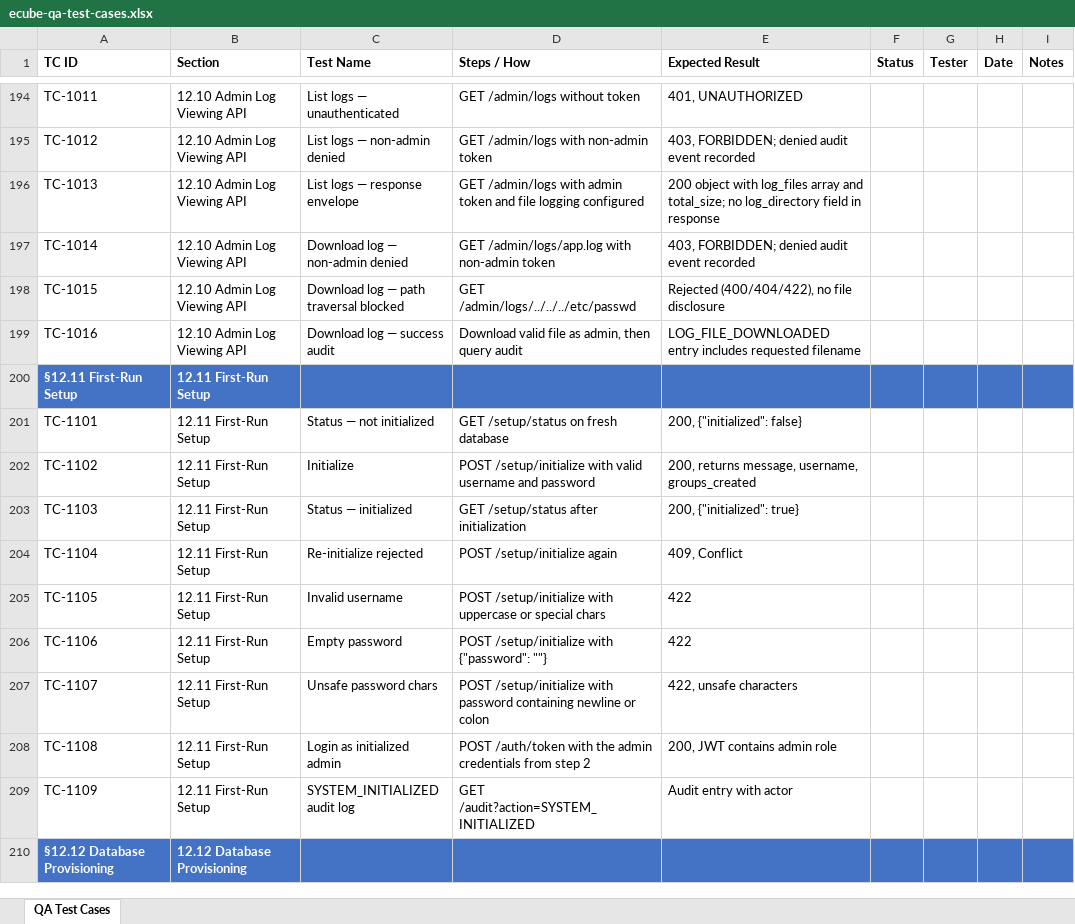
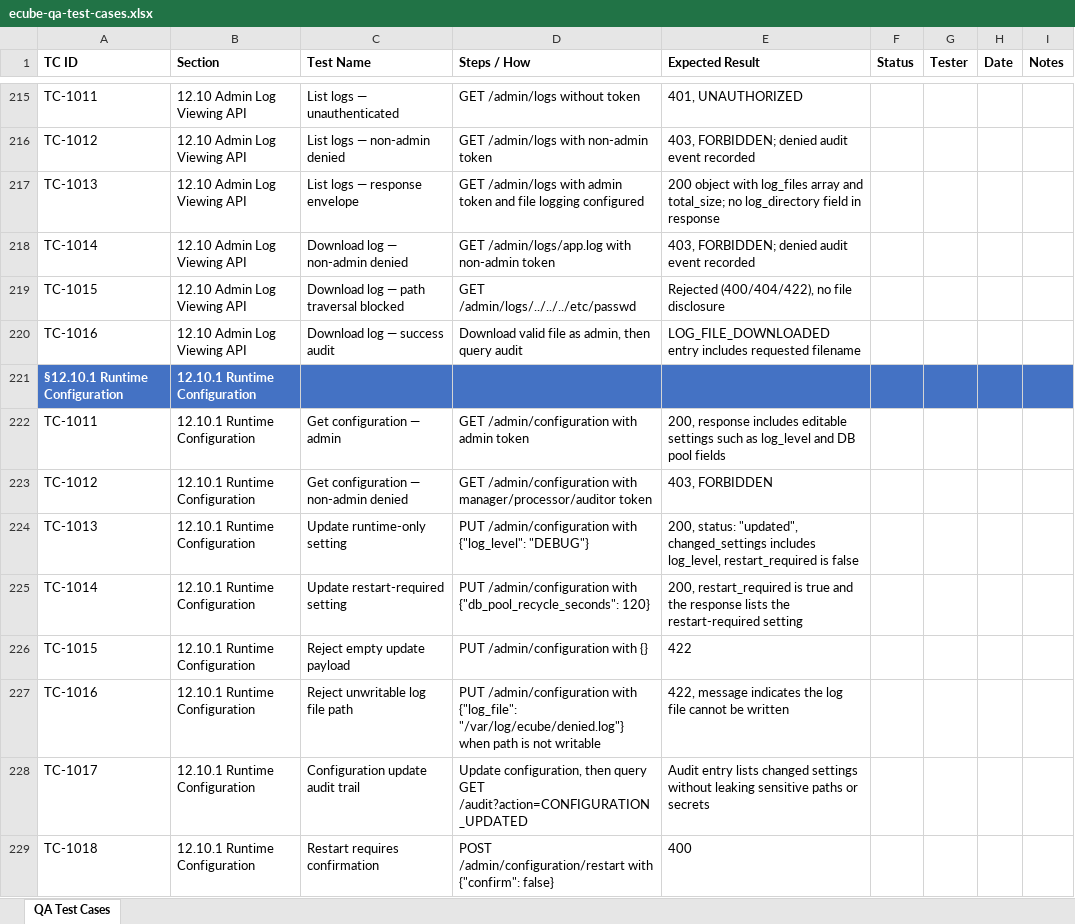
Before and after one commit to t3knoid/ecube, an Excel workbook: docs/testing/ecube-qa-test-cases.xlsx, sheet QA Test Cases, drawn as a sheet; only a part is shown, gaps mark what is left out; the shorter side is filled out with more unchanged rows; values as stored, in another font and other column widths than the file's, no borders; the diff covers the shown part only; the diff names each change by its address in the sheet, - before the commit and + after, or states it on an @@ line.

Commit message:
Enhance QA testing documentation and sync script with updated test case sections

```diff
--- a/docs/testing/ecube-qa-test-cases.xlsx (sheet QA Test Cases)
+++ b/docs/testing/ecube-qa-test-cases.xlsx (sheet QA Test Cases)
+row 221: §12.10.1 Runtime Configuration | 12.10.1 Runtime Configuration
+row 222: TC-1011 | 12.10.1 Runtime Configuration | Get configuration — admin | GET /admin/configuration with admin token | 200, response includes editable settings such as log_level and DB pool fields
+row 223: TC-1012 | 12.10.1 Runtime Configuration | Get configuration — non-admin denied | GET /admin/configuration with manager/processor/auditor token | 403, FORBIDDEN
+row 224: TC-1013 | 12.10.1 Runtime Configuration | Update runtime-only setting | PUT /admin/configuration with {"log_level": "DEBUG"} | 200, status: "updated", changed_settings includes log_level, restart_required is false
+row 225: TC-1014 | 12.10.1 Runtime Configuration | Update restart-required setting | PUT /admin/configuration with {"db_pool_recycle_seconds": 120} | 200, restart_required is true and the response lists the restart-required setting
+row 226: TC-1015 | 12.10.1 Runtime Configuration | Reject empty update payload | PUT /admin/configuration with {} | 422
+row 227: TC-1016 | 12.10.1 Runtime Configuration | Reject unwritable log file path | PUT /admin/configuration with {"log_file": "/var/log/ecube/denied.log"} when path is not writable | 422, message indicates the log file cannot be written
+row 228: TC-1017 | 12.10.1 Runtime Configuration | Configuration update audit trail | Update configuration, then query GET /audit?action=CONFIGURATION_UPDATED | Audit entry lists changed settings without leaking sensitive paths or secrets
+row 229: TC-1018 | 12.10.1 Runtime Configuration | Restart requires confirmation | POST /admin/configuration/restart with {"confirm": false} | 400
```
Also changed, not shown: 36 added rows and 15 edited cells elsewhere in this sheet, 2 other files.
